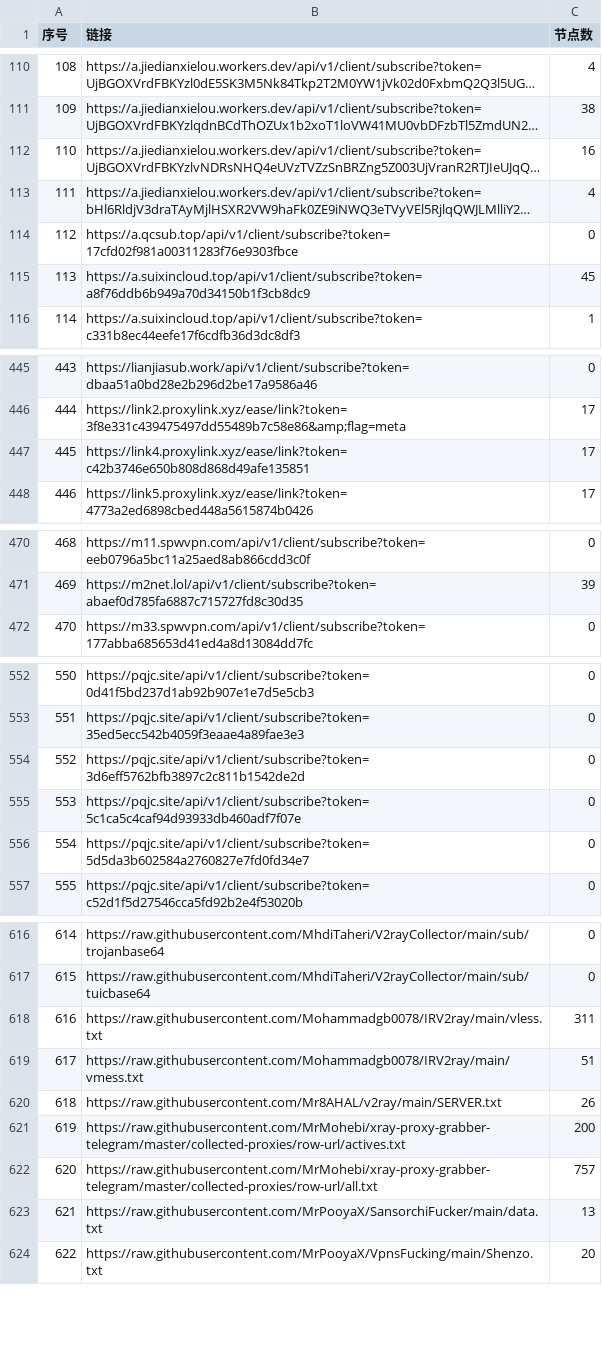
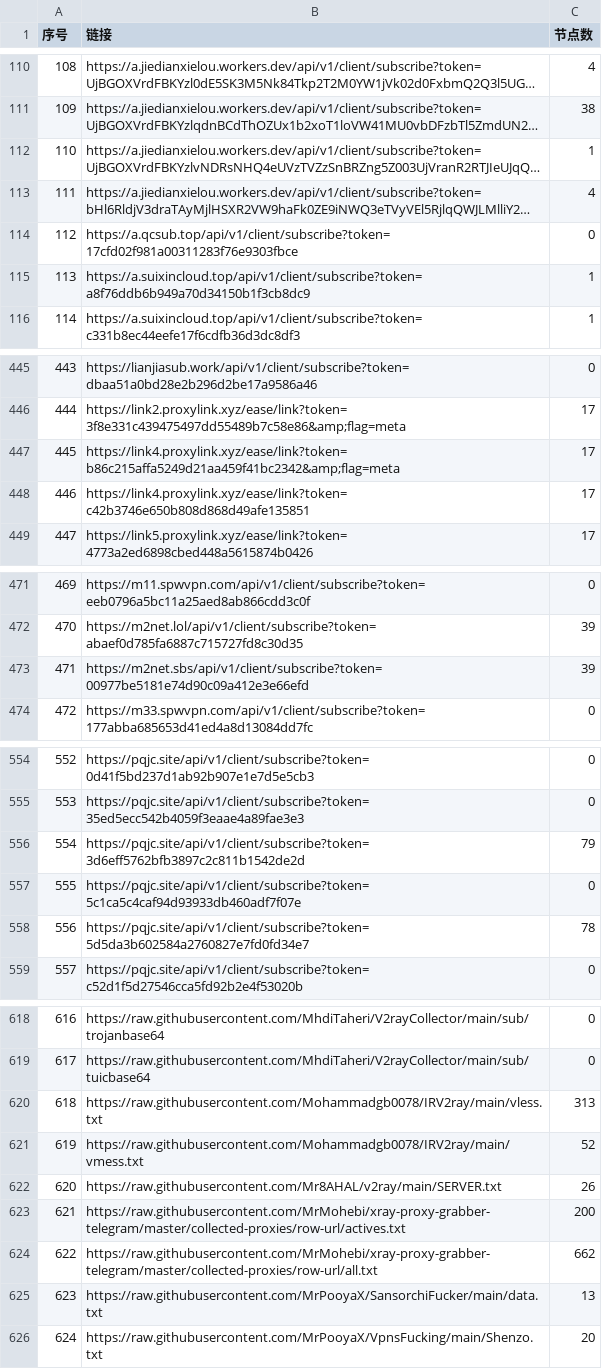
Before and after one commit to GameAutoScript/NiceVPN, a CSV file: utils/merge/list_result.csv, drawn as a sheet; only a part is shown, gaps mark what is left out; long unchanged cells end in …; addresses are those after the commit; the diff covers the shown part only; the diff names each change by its address in the sheet, - before the commit and + after, or states it on an @@ line.

```diff
--- a/utils/merge/list_result.csv
+++ b/utils/merge/list_result.csv
-C112 (节点数): 16
+C112 (节点数): 1
-C115 (节点数): 45
+C115 (节点数): 1
+row 447: 445 | https://link4.proxylink.xyz/ease/link?token=b86c215affa5249d21aa459f41bc2342&amp;flag=meta | 17
@@ column A (序号) renumbered between rows 448 and 1112 @@
+row 473: 471 | https://m2net.sbs/api/v1/client/subscribe?token=00977be5181e74d90c09a412e3e66efd | 39
-C556 (节点数): 0
+C556 (节点数): 79
-C558 (节点数): 0
+C558 (节点数): 78
-C620 (节点数): 311
+C620 (节点数): 313
-C621 (节点数): 51
+C621 (节点数): 52
-C624 (节点数): 757
+C624 (节点数): 662
```
Also changed, not shown: 36 edited cells elsewhere in this file, 13 other files.
